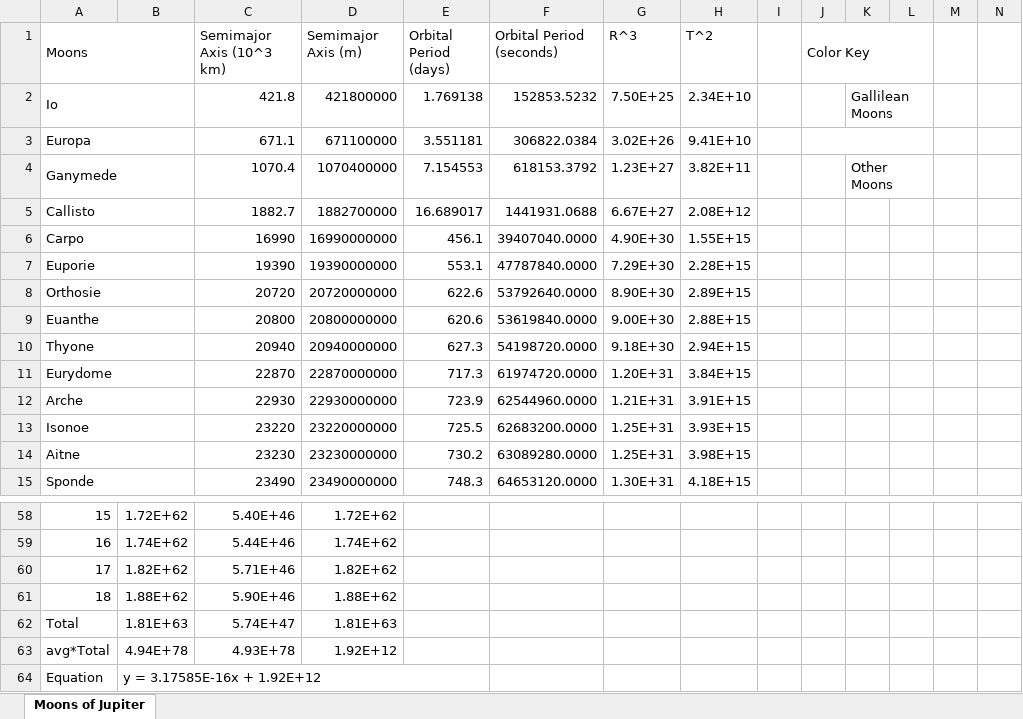
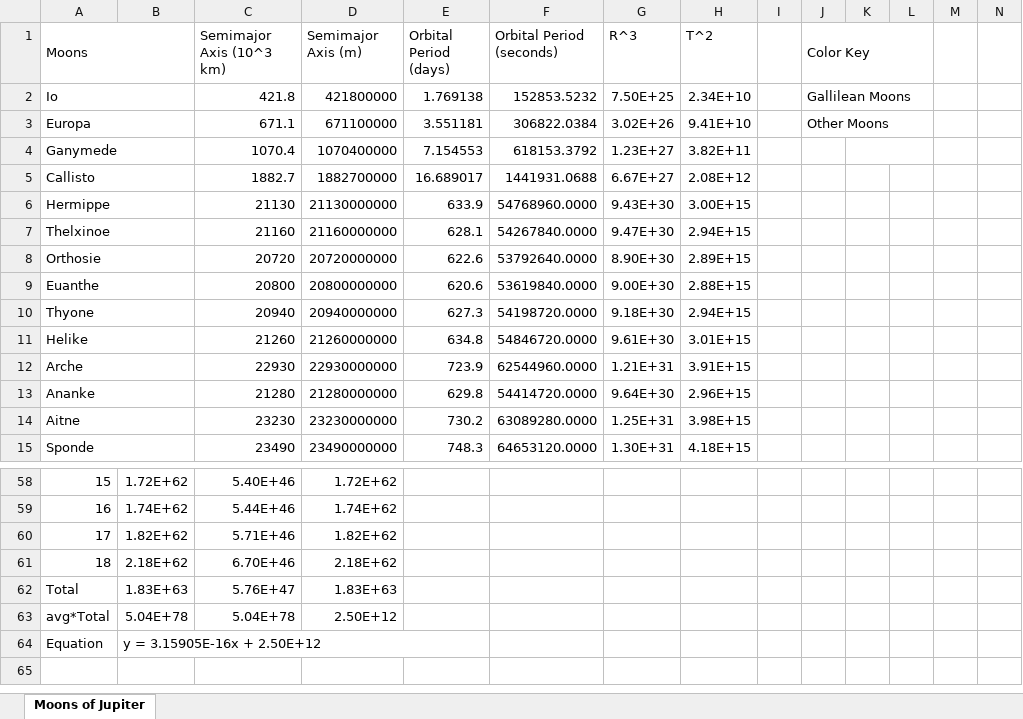
Before and after one commit to cupokoffi8/Stevens, an Excel workbook: Stevens_Spring_2022/PEP-151-A/Labs/Lab1/MoonsOfJupiter.xlsx, sheet Moons of Jupiter, drawn as a sheet; only a part is shown, gaps mark what is left out; values as stored, in another font and other column widths than the file's, no cell formats; charts and pictures not drawn; removed rows and columns are numbered as before the commit, all else as after; rows hold the shown columns only; the diff covers the shown part only; the diff names each change by its address in the sheet, - before the commit and + after, or states it on an @@ line.

```diff
--- a/Stevens_Spring_2022/PEP-151-A/Labs/Lab1/MoonsOfJupiter.xlsx (sheet Moons of Jupiter)
+++ b/Stevens_Spring_2022/PEP-151-A/Labs/Lab1/MoonsOfJupiter.xlsx (sheet Moons of Jupiter)
-J2 (Color Key): (empty)
+J2 (Color Key): Gallilean Moons
+J2:L2 merged
-K2: Gallilean Moons
+K2: (empty)
-K2:L2 merged
-J3 (Color Key): (empty)
+J3 (Color Key): Other Moons
-K4: Other Moons
+K4: (empty)
-row 6: Carpo |  | 16990 | 16990000000 | 456.1 | 39407040.0000 | 4.90E+30 | 1.55E+15
-row 7: Euporie |  | 19390 | 19390000000 | 553.1 | 47787840.0000 | 7.29E+30 | 2.28E+15
+row 6: Hermippe |  | 21130 | 21130000000 | 633.9 | 54768960.0000 | 9.43E+30 | 3.00E+15
+row 7: Thelxinoe |  | 21160 | 21160000000 | 628.1 | 54267840.0000 | 9.47E+30 | 2.94E+15
-row 11: Eurydome |  | 22870 | 22870000000 | 717.3 | 61974720.0000 | 1.20E+31 | 3.84E+15
+row 11: Helike |  | 21260 | 21260000000 | 634.8 | 54846720.0000 | 9.61E+30 | 3.01E+15
-row 13: Isonoe |  | 23220 | 23220000000 | 725.5 | 62683200.0000 | 1.25E+31 | 3.93E+15
+row 13: Ananke |  | 21280 | 21280000000 | 629.8 | 54414720.0000 | 9.64E+30 | 2.96E+15
-row 61: 18 | 1.88E+62 | 5.90E+46 | 1.88E+62
-row 62: Total | 1.81E+63 | 5.74E+47 | 1.81E+63
-row 63: avg*Total | 4.94E+78 | 4.93E+78 | 1.92E+12
+row 61: 18 | 2.18E+62 | 6.70E+46 | 2.18E+62
+row 62: Total | 1.83E+63 | 5.76E+47 | 1.83E+63
+row 63: avg*Total | 5.04E+78 | 5.04E+78 | 2.50E+12
-B64: y = 3.17585E-16x + 1.92E+12
+B64: y = 3.15905E-16x + 2.50E+12
```
Also changed, not shown: 10 added rows, 10 removed rows, 57 edited cells and merged cells elsewhere in this sheet, cell formats, formulas that keep their value, charts or pictures, 2 other files.
